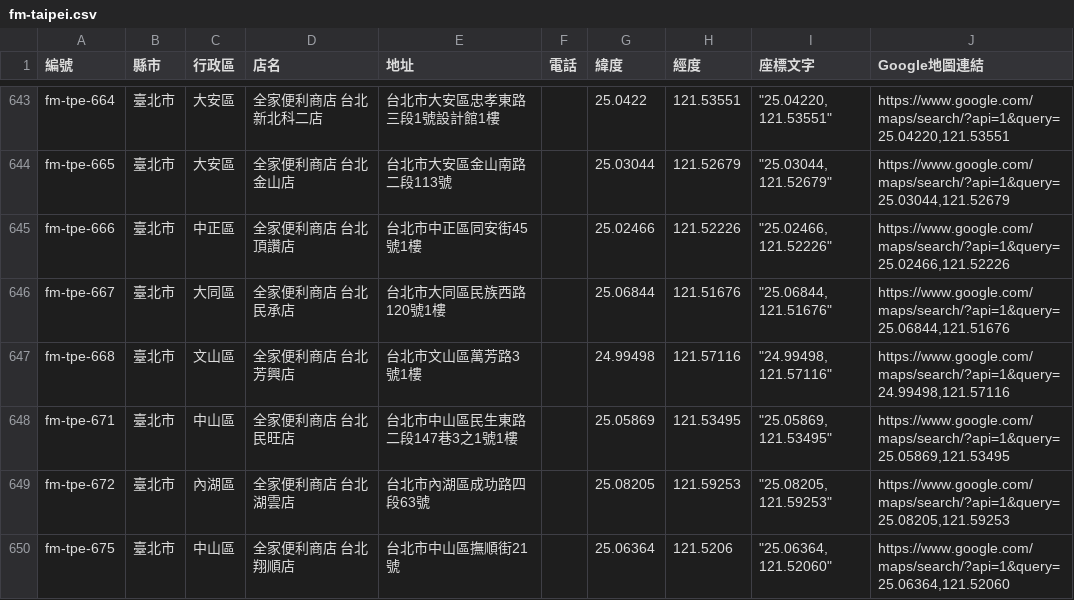
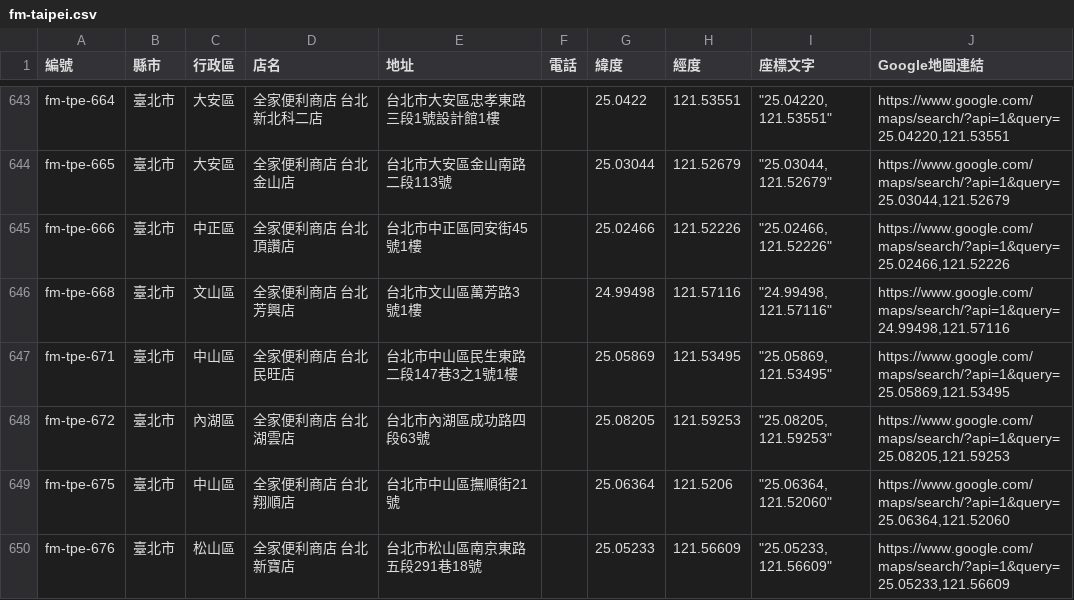
Before and after one commit to kairosvector/kairosvector.github.io, a CSV file: tools/data/familymart/fm-taipei.csv, drawn as a sheet; only a part is shown, gaps mark what is left out; the shorter side is filled out with more unchanged rows.

```diff
--- a/tools/data/familymart/fm-taipei.csv
+++ b/tools/data/familymart/fm-taipei.csv
@@ -645,3 +645,2 @@ fm-tpe-665,臺北市,大安區,全家便利商店 台北金山店,台北市大
 fm-tpe-666,臺北市,中正區,全家便利商店 台北頂讚店,台北市中正區同安街45號1樓,,25.02466,121.52226,"""25.02466, 121.52226""","https://www.google.com/maps/search/?api=1&query=25.02466,121.52226"
-fm-tpe-667,臺北市,大同區,全家便利商店 台北民承店,台北市大同區民族西路120號1樓,,25.06844,121.51676,"""25.06844, 121.51676""","https://www.google.com/maps/search/?api=1&query=25.06844,121.51676"
 fm-tpe-668,臺北市,文山區,全家便利商店 台北芳興店,台北市文山區萬芳路3號1樓,,24.99498,121.57116,"""24.99498, 121.57116""","https://www.google.com/maps/search/?api=1&query=24.99498,121.57116"
```
Also changed, not shown: app/public/events/fm-taipei-stores.csv, 7 other files.
